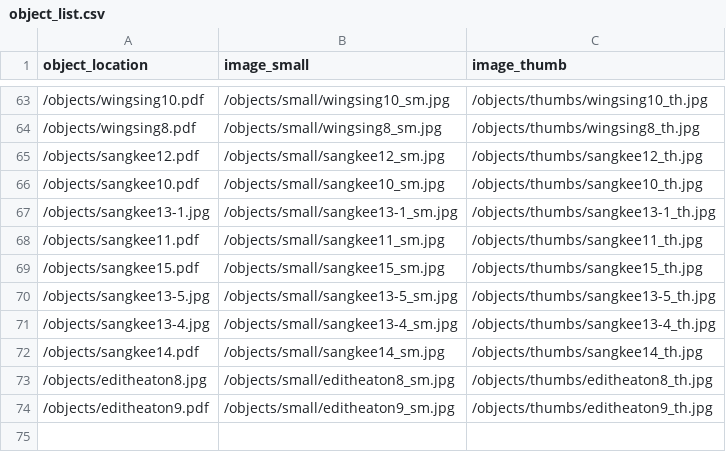
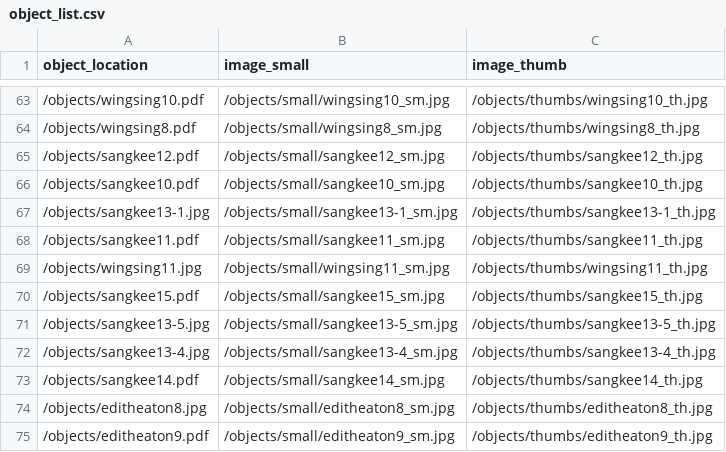
Before and after one commit to sydneylines/chinesecanadians, a CSV file: objects/object_list.csv, drawn as a sheet; only a part is shown, gaps mark what is left out; the diff names each change by its address in the sheet, - before the commit and + after, or states it on an @@ line.

```diff
--- a/objects/object_list.csv
+++ b/objects/object_list.csv
+row 69: /objects/wingsing11.jpg | /objects/small/wingsing11_sm.jpg | /objects/thumbs/wingsing11_th.jpg
```
Also changed, not shown: 6 other files.
